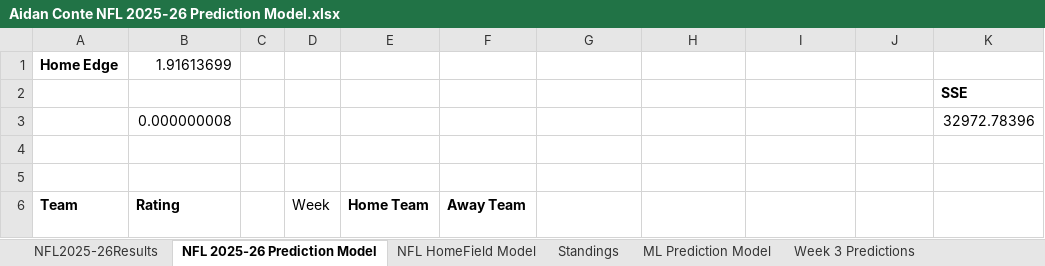
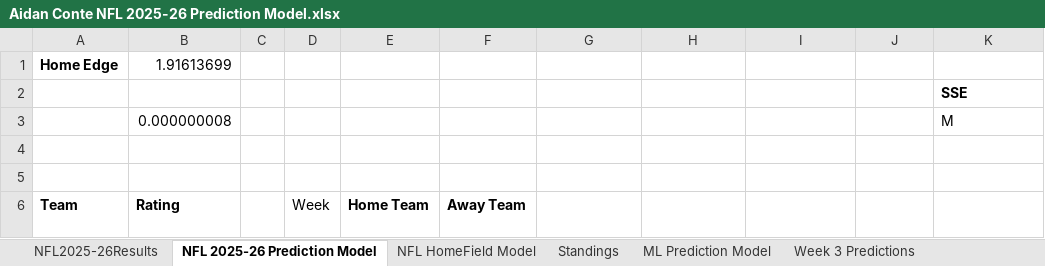
Before and after one commit to AidzNasty/NFL-Prediction-Model, an Excel workbook: Aidan Conte NFL 2025-26 Prediction Model.xlsx, sheet NFL 2025-26 Prediction Model, drawn as a sheet; only a part is shown; values as stored, in another font and other column widths than the file's, no borders; table styles not drawn; the diff names each change by its address in the sheet, - before the commit and + after, or states it on an @@ line.

```diff
--- a/Aidan Conte NFL 2025-26 Prediction Model.xlsx (sheet NFL 2025-26 Prediction Model)
+++ b/Aidan Conte NFL 2025-26 Prediction Model.xlsx (sheet NFL 2025-26 Prediction Model)
-K3 (Squared Difference): 32972.78396
+K3 (Squared Difference): M
```
Also changed, not shown: sheet NFL HomeField Model.
